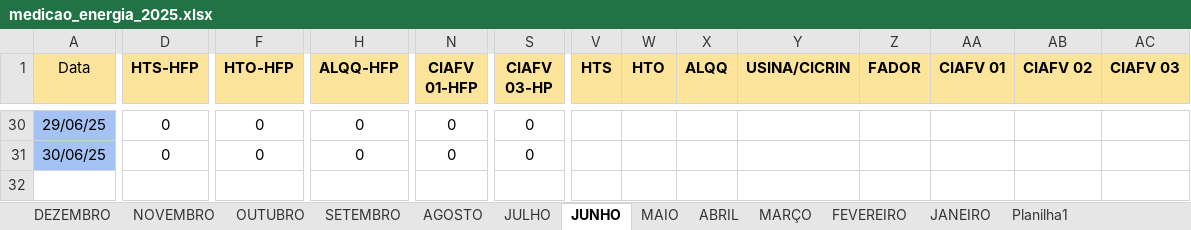
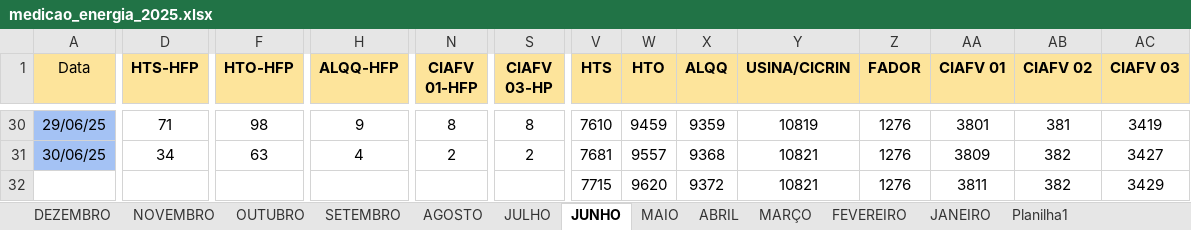
Before and after one commit to MarquezziniBL/Dashboardenergia, an Excel workbook: medicao_energia_2025.xlsx, sheet JUNHO, drawn as a sheet; only a part is shown, gaps mark what is left out; values as stored, in another font and other column widths than the file's, no borders; removed rows and columns are numbered as before the commit, all else as after; rows hold the shown columns only; the diff covers the shown part only; the diff names each change by its address in the sheet, - before the commit and + after, or states it on an @@ line.

```diff
--- a/medicao_energia_2025.xlsx (sheet JUNHO)
+++ b/medicao_energia_2025.xlsx (sheet JUNHO)
-D30 (HTS-HFP): 0
+D30 (HTS-HFP): 71
-F30 (HTO-HFP): 0
+F30 (HTO-HFP): 98
-H30 (ALQQ-HFP): 0
+H30 (ALQQ-HFP): 9
-N30 (CIAFV 01-HFP): 0
+N30 (CIAFV 01-HFP): 8
-S30 (CIAFV 03-HP): 0
+S30 (CIAFV 03-HP): 8
-V30 (HTS): (empty)
+V30 (HTS): 7610
-W30 (HTO): (empty)
+W30 (HTO): 9459
-X30 (ALQQ): (empty)
+X30 (ALQQ): 9359
-Y30 (USINA/CICRIN): (empty)
+Y30 (USINA/CICRIN): 10819
-Z30:Z31 (FADOR): (empty)
+Z30:Z31 (FADOR): 1276
-AA30 (CIAFV 01): (empty)
+AA30 (CIAFV 01): 3801
-AB30 (CIAFV 02): (empty)
+AB30 (CIAFV 02): 381
-AC30 (CIAFV 03): (empty)
+AC30 (CIAFV 03): 3419
-D31 (HTS-HFP): 0
+D31 (HTS-HFP): 34
-F31 (HTO-HFP): 0
+F31 (HTO-HFP): 63
-H31 (ALQQ-HFP): 0
+H31 (ALQQ-HFP): 4
-N31 (CIAFV 01-HFP): 0
+N31 (CIAFV 01-HFP): 2
-S31 (CIAFV 03-HP): 0
+S31 (CIAFV 03-HP): 2
-V31 (HTS): (empty)
+V31 (HTS): 7681
-W31 (HTO): (empty)
+W31 (HTO): 9557
-X31 (ALQQ): (empty)
+X31 (ALQQ): 9368
-Y31 (USINA/CICRIN): (empty)
+Y31 (USINA/CICRIN): 10821
-AA31 (CIAFV 01): (empty)
+AA31 (CIAFV 01): 3809
-AB31 (CIAFV 02): (empty)
+AB31 (CIAFV 02): 382
-AC31 (CIAFV 03): (empty)
+AC31 (CIAFV 03): 3427
-row 32: (empty)
+row 32:  |  |  |  |  |  | 7715 | 9620 | 9372 | 10821 | 1276 | 3811 | 382 | 3429
```
Also changed, not shown: 31 edited cells elsewhere in this sheet.
